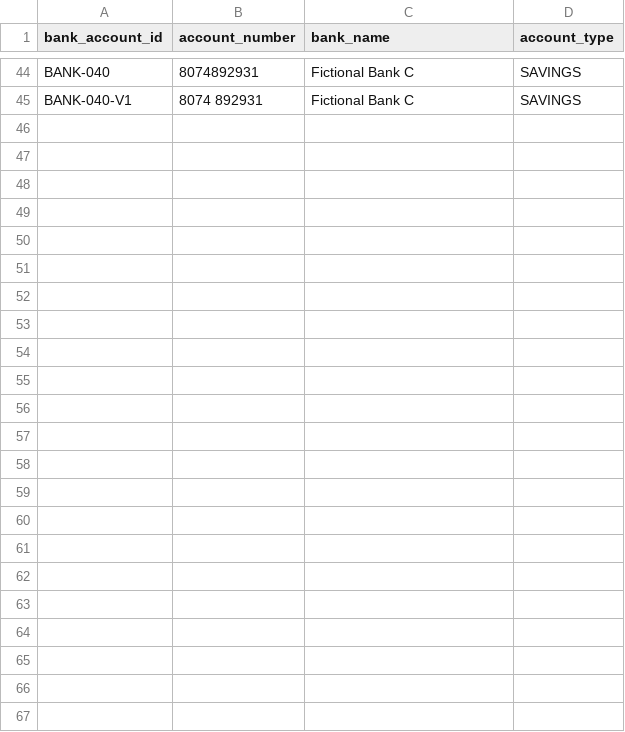
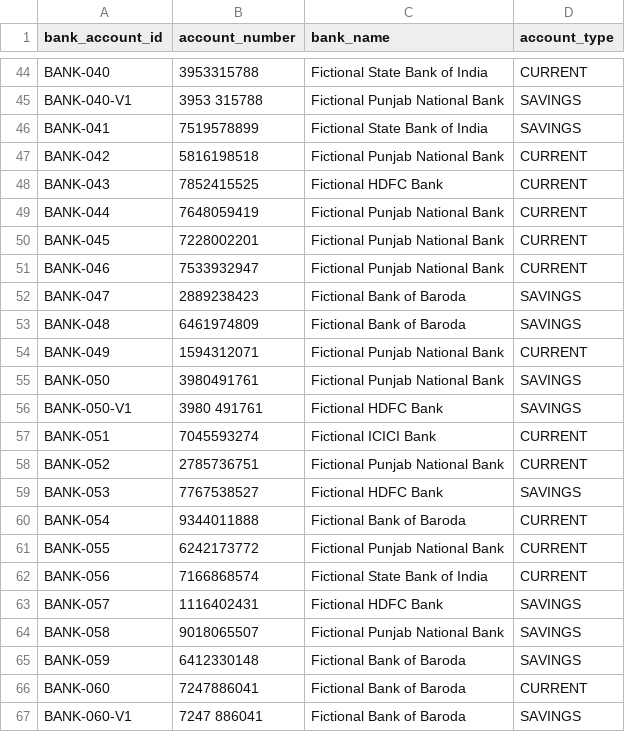
Before and after one commit to Jit2005git/PS26189_demo, a CSV file: backend/data/bank_accounts.csv, drawn as a sheet; only a part is shown, gaps mark what is left out; the diff covers the shown part only; the diff names each change by its address in the sheet, - before the commit and + after, or states it on an @@ line.

```diff
--- a/backend/data/bank_accounts.csv
+++ b/backend/data/bank_accounts.csv
-B44 (account_number): 8074892931
+B44 (account_number): 3953315788
-C44 (bank_name): Fictional Bank C
+C44 (bank_name): Fictional State Bank of India
-D44 (account_type): SAVINGS
+D44 (account_type): CURRENT
-B45 (account_number): 8074 892931
+B45 (account_number): 3953 315788
-C45 (bank_name): Fictional Bank C
+C45 (bank_name): Fictional Punjab National Bank
+row 46: BANK-041 | 7519578899 | Fictional State Bank of India | SAVINGS
+row 47: BANK-042 | 5816198518 | Fictional Punjab National Bank | CURRENT
+row 48: BANK-043 | 7852415525 | Fictional HDFC Bank | CURRENT
+row 49: BANK-044 | 7648059419 | Fictional Punjab National Bank | CURRENT
+row 50: BANK-045 | 7228002201 | Fictional Punjab National Bank | CURRENT
+row 51: BANK-046 | 7533932947 | Fictional Punjab National Bank | CURRENT
+row 52: BANK-047 | 2889238423 | Fictional Bank of Baroda | SAVINGS
+row 53: BANK-048 | 6461974809 | Fictional Bank of Baroda | SAVINGS
+row 54: BANK-049 | 1594312071 | Fictional Punjab National Bank | CURRENT
+row 55: BANK-050 | 3980491761 | Fictional Punjab National Bank | SAVINGS
+row 56: BANK-050-V1 | 3980 491761 | Fictional HDFC Bank | SAVINGS
+row 57: BANK-051 | 7045593274 | Fictional ICICI Bank | CURRENT
+row 58: BANK-052 | 2785736751 | Fictional Punjab National Bank | CURRENT
+row 59: BANK-053 | 7767538527 | Fictional HDFC Bank | SAVINGS
+row 60: BANK-054 | 9344011888 | Fictional Bank of Baroda | CURRENT
+row 61: BANK-055 | 6242173772 | Fictional Punjab National Bank | CURRENT
+row 62: BANK-056 | 7166868574 | Fictional State Bank of India | CURRENT
+row 63: BANK-057 | 1116402431 | Fictional HDFC Bank | SAVINGS
+row 64: BANK-058 | 9018065507 | Fictional Punjab National Bank | SAVINGS
+row 65: BANK-059 | 6412330148 | Fictional Bank of Baroda | SAVINGS
+row 66: BANK-060 | 7247886041 | Fictional Bank of Baroda | CURRENT
+row 67: BANK-060-V1 | 7247 886041 | Fictional Bank of Baroda | SAVINGS
```
Also changed, not shown: 104 edited cells elsewhere in this file, 1 other file.
